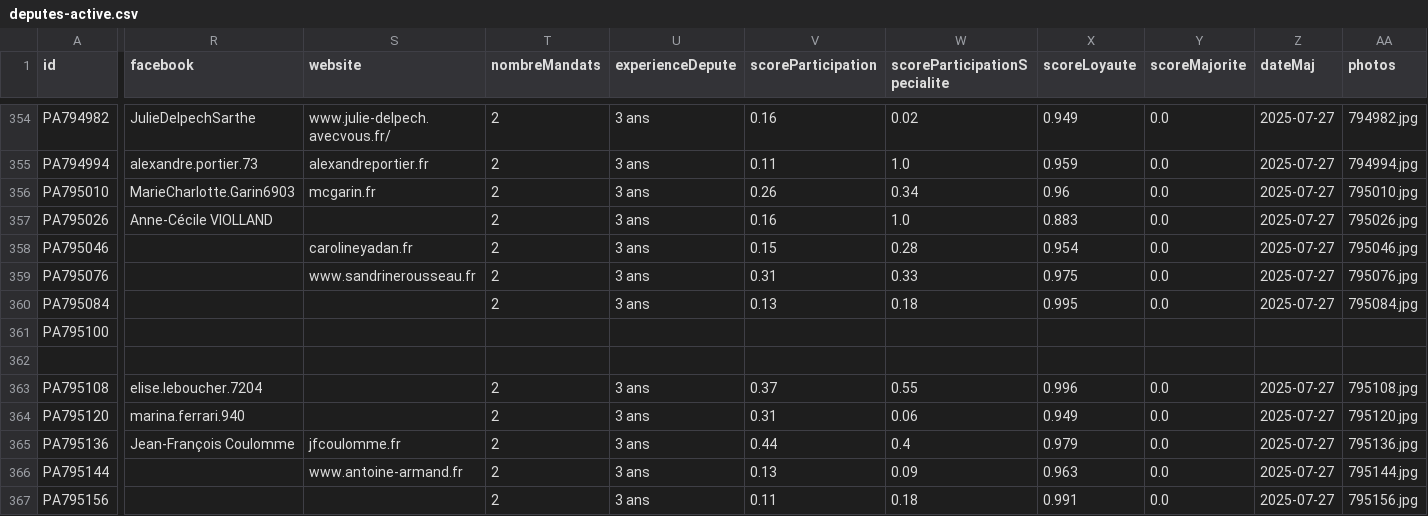
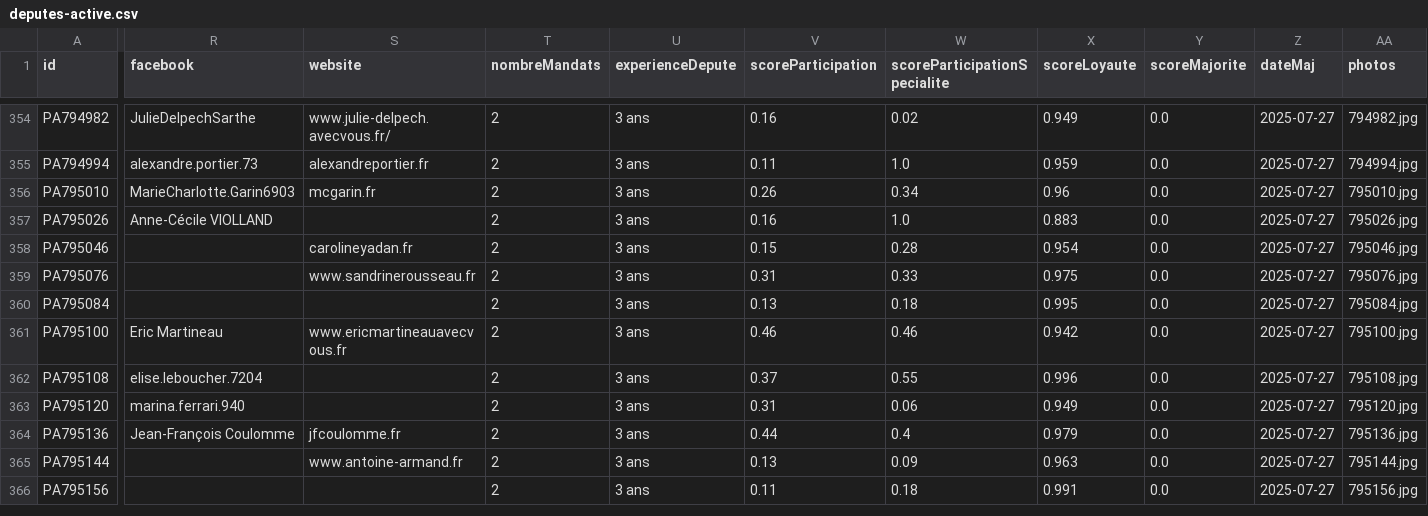
Before and after one commit to EHadoux/AssembleeFacile, a CSV file: assets/deputes-active.csv, drawn as a sheet; only a part is shown, gaps mark what is left out; rows hold the shown columns only; the diff names each change by its address in the sheet, - before the commit and + after, or states it on an @@ line.

Commit message:
feat: add political spread

```diff
--- a/assets/deputes-active.csv
+++ b/assets/deputes-active.csv
-R361 (facebook): (empty)
+R361 (facebook): Eric Martineau
-S361 (website): (empty)
+S361 (website): www.ericmartineauavecvous.fr
-T361 (nombreMandats): (empty)
+T361 (nombreMandats): 2
-U361 (experienceDepute): (empty)
+U361 (experienceDepute): 3 ans
-V361 (scoreParticipation): (empty)
+V361 (scoreParticipation): 0.46
-W361 (scoreParticipationSpecialite): (empty)
+W361 (scoreParticipationSpecialite): 0.46
-X361 (scoreLoyaute): (empty)
+X361 (scoreLoyaute): 0.942
-Y361 (scoreMajorite): (empty)
+Y361 (scoreMajorite): 0.0
-Z361 (dateMaj): (empty)
+Z361 (dateMaj): 2025-07-27
-AA361 (photos): (empty)
+AA361 (photos): 795100.jpg
-row 362: (empty)
```
Also changed, not shown: 2 other files.
